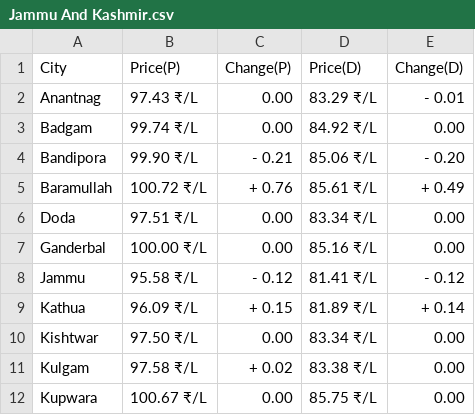
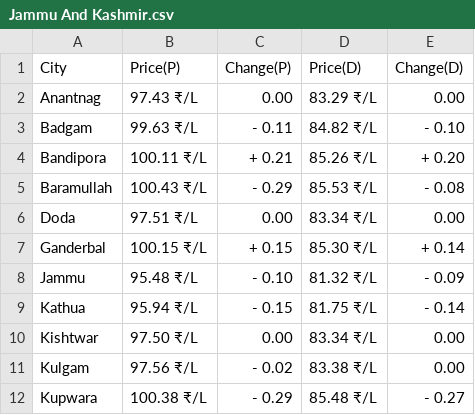
Before and after one commit to Doofenshmirtz-Evil-Incorp/FuelishCLI, a CSV file: assets/Jammu And Kashmir.csv, drawn as a sheet; only a part is shown; the diff covers the shown part only.

Commit message:
Data-2025-02-04T02:11:32

```diff
--- a/assets/Jammu And Kashmir.csv
+++ b/assets/Jammu And Kashmir.csv
@@ -1,12 +1,12 @@
 City,Price(P),Change(P),Price(D),Change(D)
-Anantnag,97.43 ₹/L,  0.00,83.29 ₹/L,- 0.01
-Badgam,99.74 ₹/L,  0.00,84.92 ₹/L,  0.00
-Bandipora,99.90 ₹/L,- 0.21,85.06 ₹/L,- 0.20
-Baramullah,100.72 ₹/L,+ 0.76,85.61 ₹/L,+ 0.49
+Anantnag,97.43 ₹/L,  0.00,83.29 ₹/L,  0.00
+Badgam,99.63 ₹/L,- 0.11,84.82 ₹/L,- 0.10
+Bandipora,100.11 ₹/L,+ 0.21,85.26 ₹/L,+ 0.20
+Baramullah,100.43 ₹/L,- 0.29,85.53 ₹/L,- 0.08
 Doda,97.51 ₹/L,  0.00,83.34 ₹/L,  0.00
-Ganderbal,100.00 ₹/L,  0.00,85.16 ₹/L,  0.00
-Jammu,95.58 ₹/L,- 0.12,81.41 ₹/L,- 0.12
-Kathua,96.09 ₹/L,+ 0.15,81.89 ₹/L,+ 0.14
+Ganderbal,100.15 ₹/L,+ 0.15,85.30 ₹/L,+ 0.14
+Jammu,95.48 ₹/L,- 0.10,81.32 ₹/L,- 0.09
+Kathua,95.94 ₹/L,- 0.15,81.75 ₹/L,- 0.14
 Kishtwar,97.50 ₹/L,  0.00,83.34 ₹/L,  0.00
-Kulgam,97.58 ₹/L,+ 0.02,83.38 ₹/L,  0.00
-Kupwara,100.67 ₹/L,  0.00,85.75 ₹/L,  0.00
+Kulgam,97.56 ₹/L,- 0.02,83.38 ₹/L,  0.00
+Kupwara,100.38 ₹/L,- 0.29,85.48 ₹/L,- 0.27
```
Also changed, not shown: 24 edited cells elsewhere in this file, State.csv, assets/Andhra Pradesh.csv, 28 other files.
